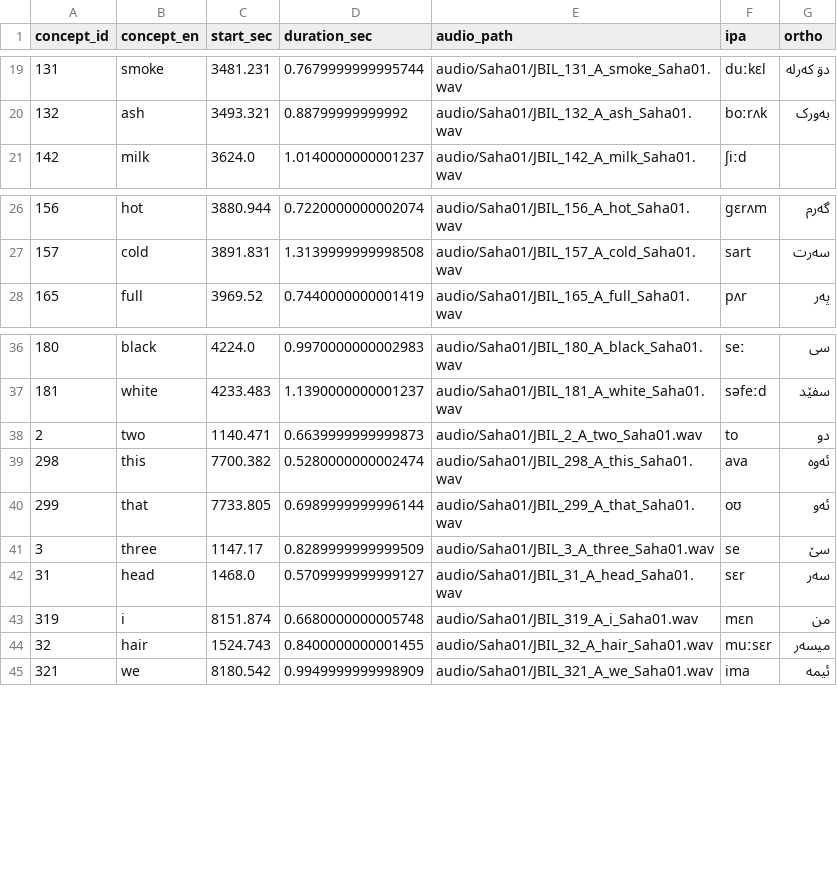
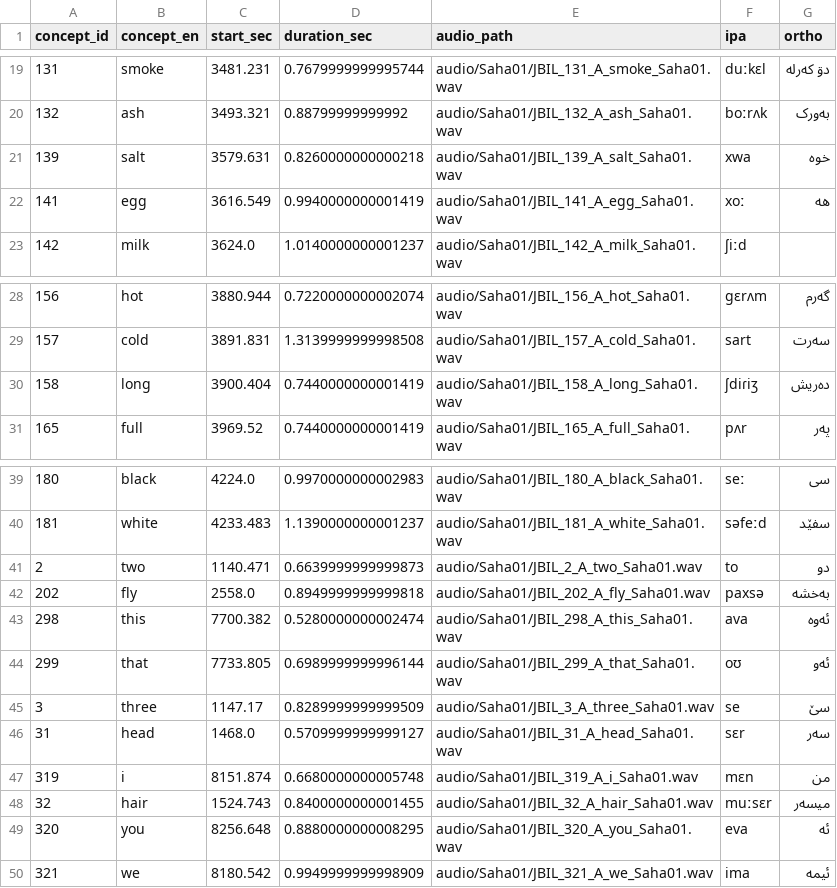
Before and after one commit to ArdeleanLucas/review_tool, a CSV file: timestamps/Saha01_timestamps.csv, drawn as a sheet; only a part is shown, gaps mark what is left out; the diff names each change by its address in the sheet, - before the commit and + after, or states it on an @@ line.

Commit message:
Refresh: MC-415-B/C recover egg/fly/you + Khan02 skin
Re-run of the anchored export against the deployed legacy anchor,
incorporating the MC-415-B (paren-qualifier strip) and MC-415-C
(leading-number-prefix strip) fixes plus the live workspace's
concepts.csv prefix-pollution cleanup.

Net data change vs commit 55d6b17:
- 'egg' (concept_id 141): 0/6 → 6/6 speakers populated
- 'fly' (concept_id 202): 0/6 → 6/6 speakers populated
- 'you' (concept_id 320): 0/6 → 5/6 (Khan02 has no interval, genuine gap)
- 'skin' Khan02 form (concept_id 56): empty → ipa='puːse' ortho='پۊسە'

Counts: 82 concepts, 485 clips (was 463), 6 speakers, 0 ffmpeg errors.
Forms with IPA + ortho: 481/492 (97.8%).
unmatched_legacy_concepts: [] (was ['egg', 'fly', 'you']).

Rollback: tag pre-parse-export-2026-05-19 still preserves the pre-PARSE
state at sha aa77f1e.

```diff
--- a/timestamps/Saha01_timestamps.csv
+++ b/timestamps/Saha01_timestamps.csv
+row 21: 139 | salt | 3579.631 | 0.8260000000000218 | audio/Saha01/JBIL_139_A_salt_Saha01.wav | xwa | خوە
+row 22: 141 | egg | 3616.549 | 0.9940000000001419 | audio/Saha01/JBIL_141_A_egg_Saha01.wav | xoː | هە
+row 30: 158 | long | 3900.404 | 0.7440000000001419 | audio/Saha01/JBIL_158_A_long_Saha01.wav | ʃdiɾiʒ | دەریش
+row 42: 202 | fly | 2558.0 | 0.8949999999999818 | audio/Saha01/JBIL_202_A_fly_Saha01.wav | paxsə | بەخشە
+row 49: 320 | you | 8256.648 | 0.8880000000008295 | audio/Saha01/JBIL_320_A_you_Saha01.wav | eva | ئە
```
Also changed, not shown: timestamps/Fail01_timestamps.csv, timestamps/Kalh01_timestamps.csv, 31 other files.
